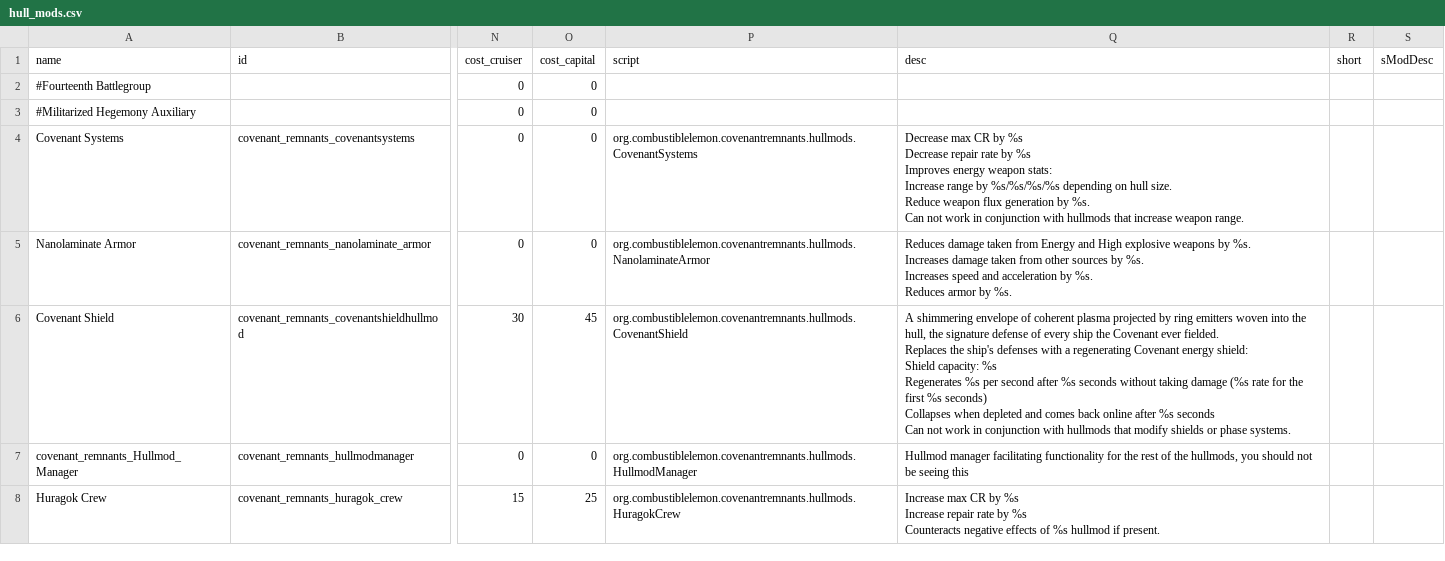
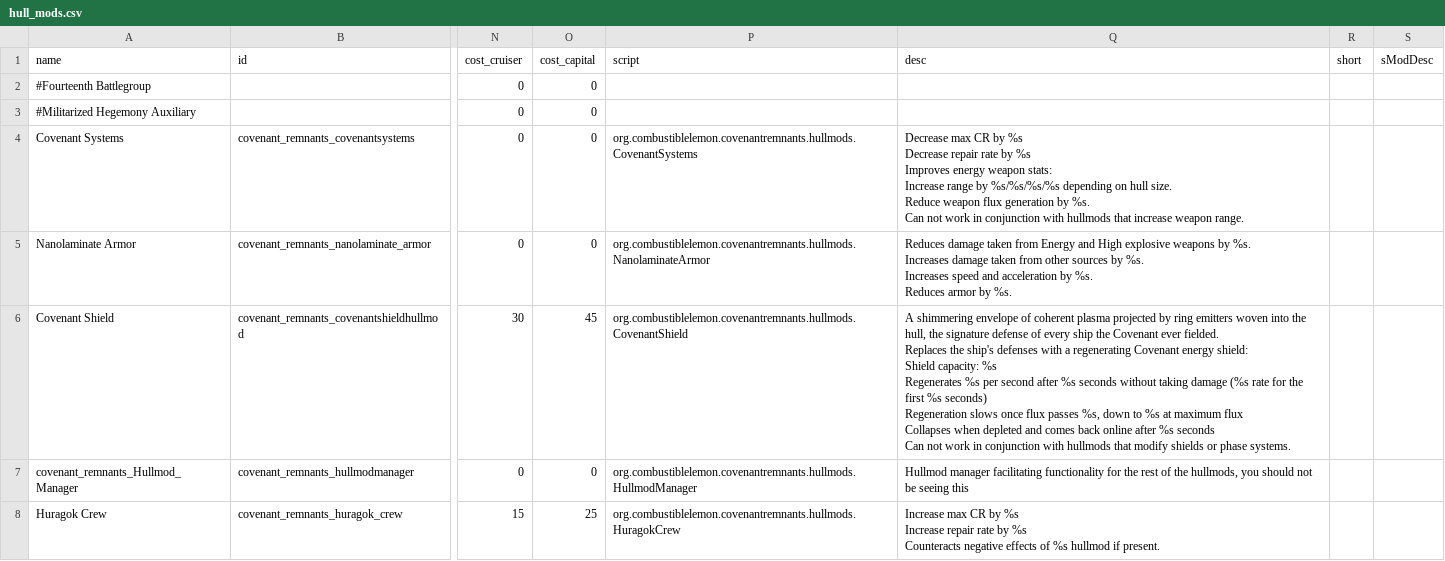
Before and after one commit to Combustiblemon/Covenant-Remnants, a CSV file: data/hullmods/hull_mods.csv, drawn as a sheet; only a part is shown, gaps mark what is left out; ↵ is a line break in a cell; the diff names each change by its address in the sheet, - before the commit and + after, or states it on an @@ line.

Commit message:
feat: Implement shield regen flux falloff and Kotlin runtime in LemonLib
- Added a new feature for Covenant shield regeneration that decreases the regen rate as flux increases, with a tunable `FLUX_REGEN_BONUS`.
- Updated the hullmod description to reflect the new regeneration mechanics.
- Integrated the new flux falloff calculations into the existing shield system and AI logic.
- Removed the dependency on LazyLib, replacing its functionality with LemonLib's geometry utilities.
- Committed Kotlin runtime support in LemonLib, allowing Covenant to operate without LazyLib.
- Updated various files to reflect the changes in method calls and dependencies, ensuring compatibility with the new runtime.
- Enhanced the ShieldTune command to include the new regeneration tunables.

```diff
--- a/data/hullmods/hull_mods.csv
+++ b/data/hullmods/hull_mods.csv
-Q6 (desc): …%s seconds) ↵ Collapses when…
+Q6 (desc): …%s seconds) ↵ Regeneration slows once flux passes %s, down to %s at maximum flux ↵ Collapses when…
```
Also changed, not shown: data/console/commands.csv, 22 other files.
